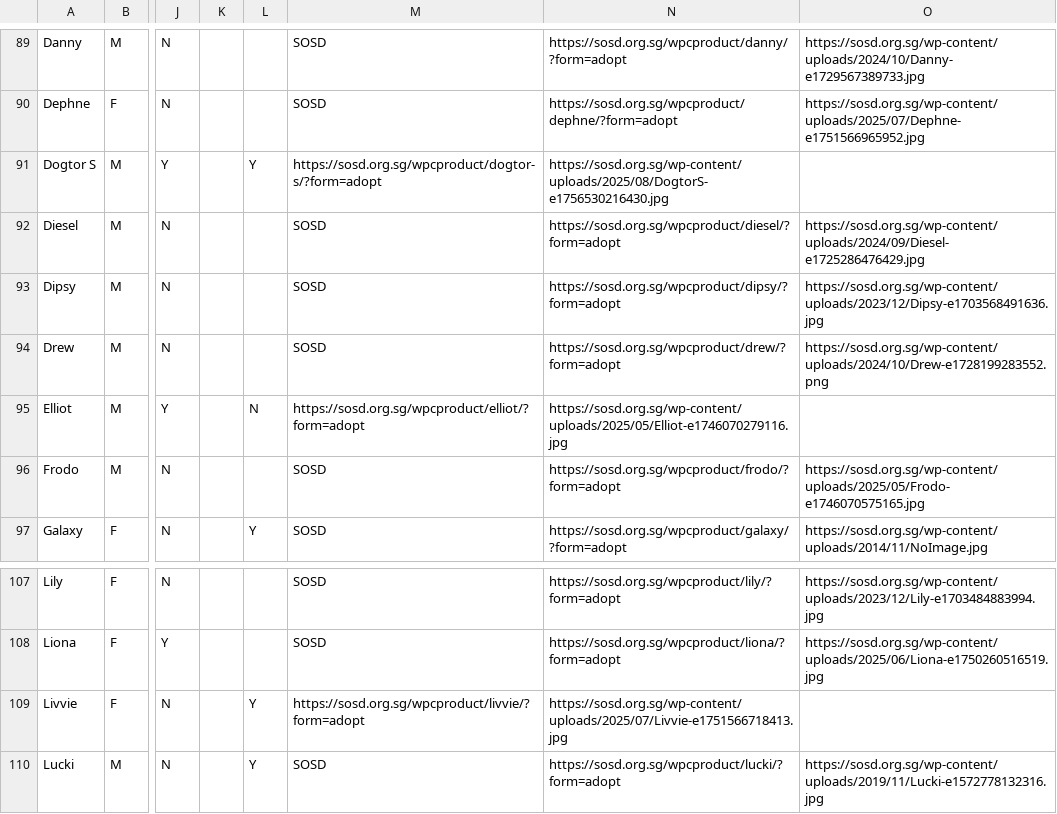
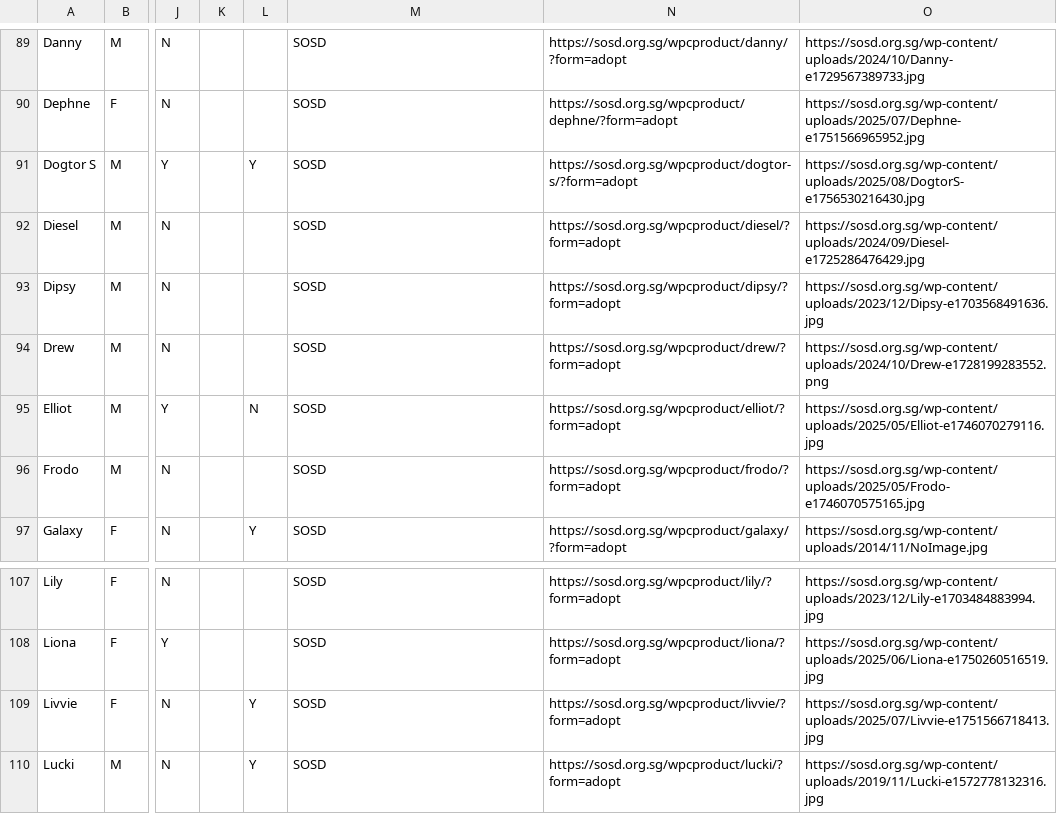
Before and after one commit to Charmainetannlb/Pawright, a CSV file: Data/Doggos17052024 - Sheet1.csv, drawn as a sheet; only a part is shown, gaps mark what is left out; the diff names each change by its address in the sheet, - before the commit and + after, or states it on an @@ line.

Commit message:
Sheltercorrection

```diff
--- a/Data/Doggos17052024 - Sheet1.csv
+++ b/Data/Doggos17052024 - Sheet1.csv
-M91: https://sosd.org.sg/wpcproduct/dogtor-s/?form=adopt
+M91: SOSD
-N91: https://sosd.org.sg/wp-content/uploads/2025/08/DogtorS-e1756530216430.jpg
+N91: https://sosd.org.sg/wpcproduct/dogtor-s/?form=adopt
-O91: (empty)
+O91: https://sosd.org.sg/wp-content/uploads/2025/08/DogtorS-e1756530216430.jpg
-M95: https://sosd.org.sg/wpcproduct/elliot/?form=adopt
+M95: SOSD
-N95: https://sosd.org.sg/wp-content/uploads/2025/05/Elliot-e1746070279116.jpg
+N95: https://sosd.org.sg/wpcproduct/elliot/?form=adopt
-O95: (empty)
+O95: https://sosd.org.sg/wp-content/uploads/2025/05/Elliot-e1746070279116.jpg
-M109: https://sosd.org.sg/wpcproduct/livvie/?form=adopt
+M109: SOSD
-N109: https://sosd.org.sg/wp-content/uploads/2025/07/Livvie-e1751566718413.jpg
+N109: https://sosd.org.sg/wpcproduct/livvie/?form=adopt
-O109: (empty)
+O109: https://sosd.org.sg/wp-content/uploads/2025/07/Livvie-e1751566718413.jpg
```
